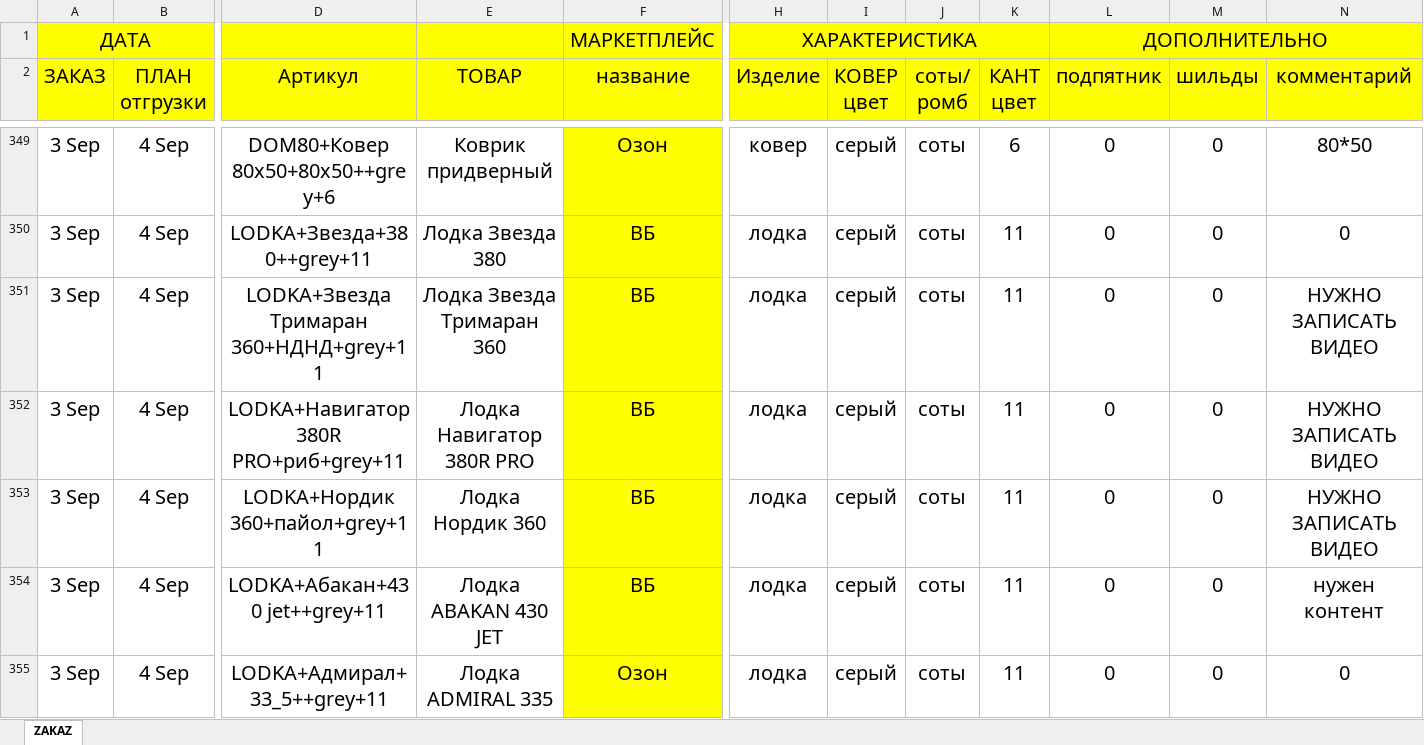
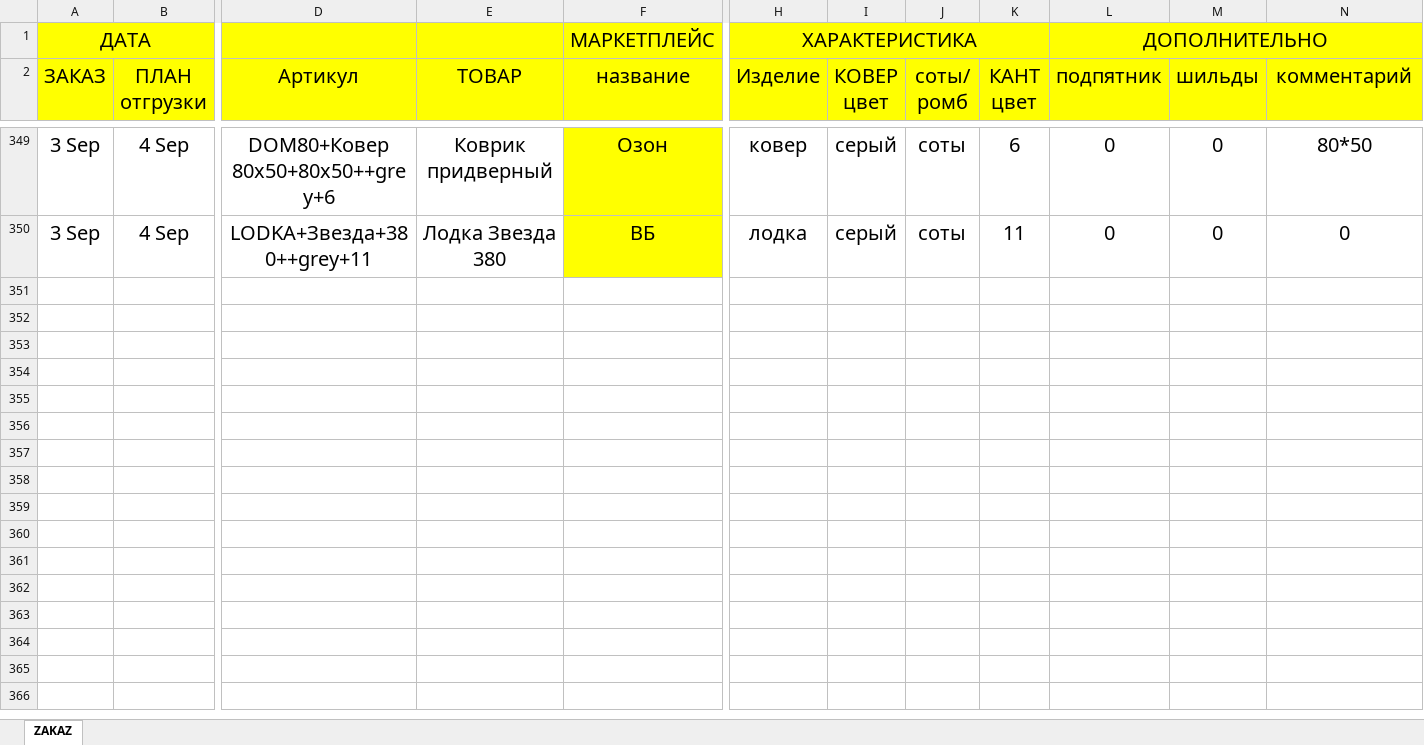
Before and after one commit to asergeenko/eva_layout, an Excel workbook: sample_input.xlsx, sheet ZAKAZ, drawn as a sheet; only a part is shown, gaps mark what is left out; values as stored, in another font and other column widths than the file's, no borders; charts and pictures not drawn; rows hold the shown columns only; the diff covers the shown part only; the diff names each change by its address in the sheet, - before the commit and + after, or states it on an @@ line.

```diff
--- a/sample_input.xlsx (sheet ZAKAZ)
+++ b/sample_input.xlsx (sheet ZAKAZ)
-row 351: 3 Sep | 4 Sep | LODKA+Звезда Тримаран 360+НДНД+grey+11 | Лодка Звезда Тримаран 360 | ВБ | лодка | серый | соты | 11 | 0 | 0 | НУЖНО ЗАПИСАТЬ ВИДЕО
-row 352: 3 Sep | 4 Sep | LODKA+Навигатор 380R PRO+риб+grey+11 | Лодка Навигатор 380R PRO | ВБ | лодка | серый | соты | 11 | 0 | 0 | НУЖНО ЗАПИСАТЬ ВИДЕО
-row 353: 3 Sep | 4 Sep | LODKA+Нордик 360+пайол+grey+11 | Лодка Нордик 360 | ВБ | лодка | серый | соты | 11 | 0 | 0 | НУЖНО ЗАПИСАТЬ ВИДЕО
-row 354: 3 Sep | 4 Sep | LODKA+Абакан+430 jet++grey+11 | Лодка ABAKAN 430 JET | ВБ | лодка | серый | соты | 11 | 0 | 0 | нужен контент
-row 355: 3 Sep | 4 Sep | LODKA+Адмирал+33_5++grey+11 | Лодка ADMIRAL 335 | Озон | лодка | серый | соты | 11 | 0 | 0 | 0
```
Also changed, not shown: 73 removed rows elsewhere in this sheet, 2 other files.
